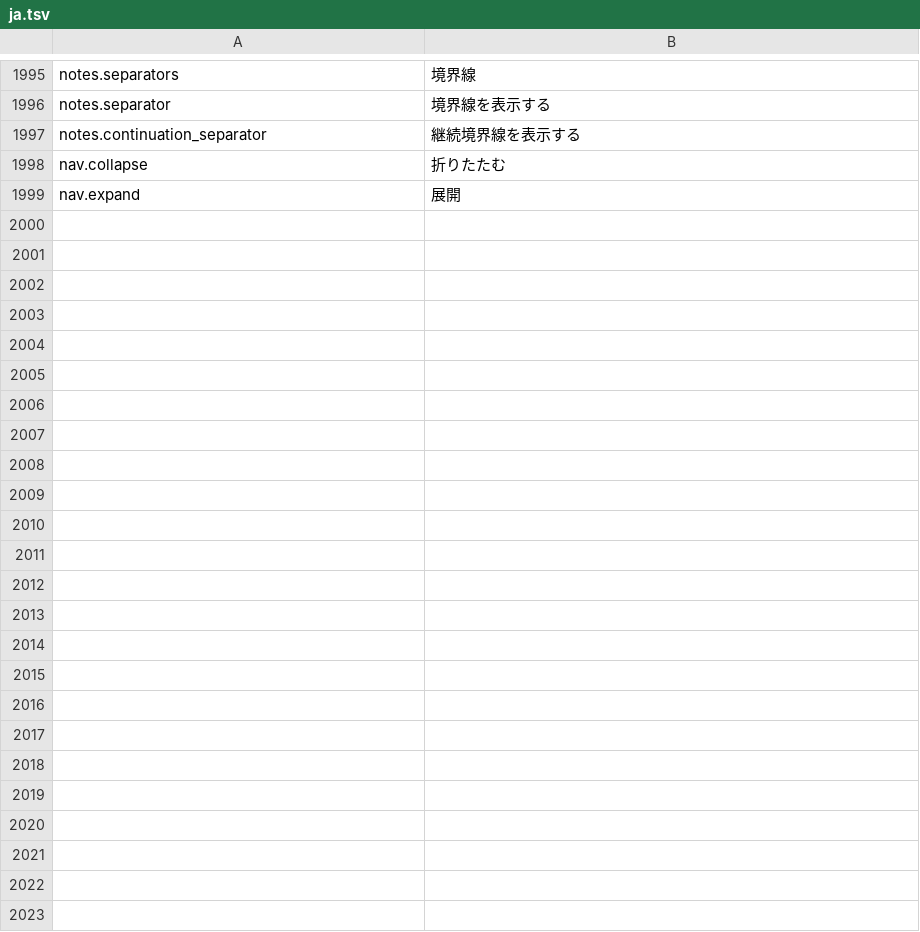
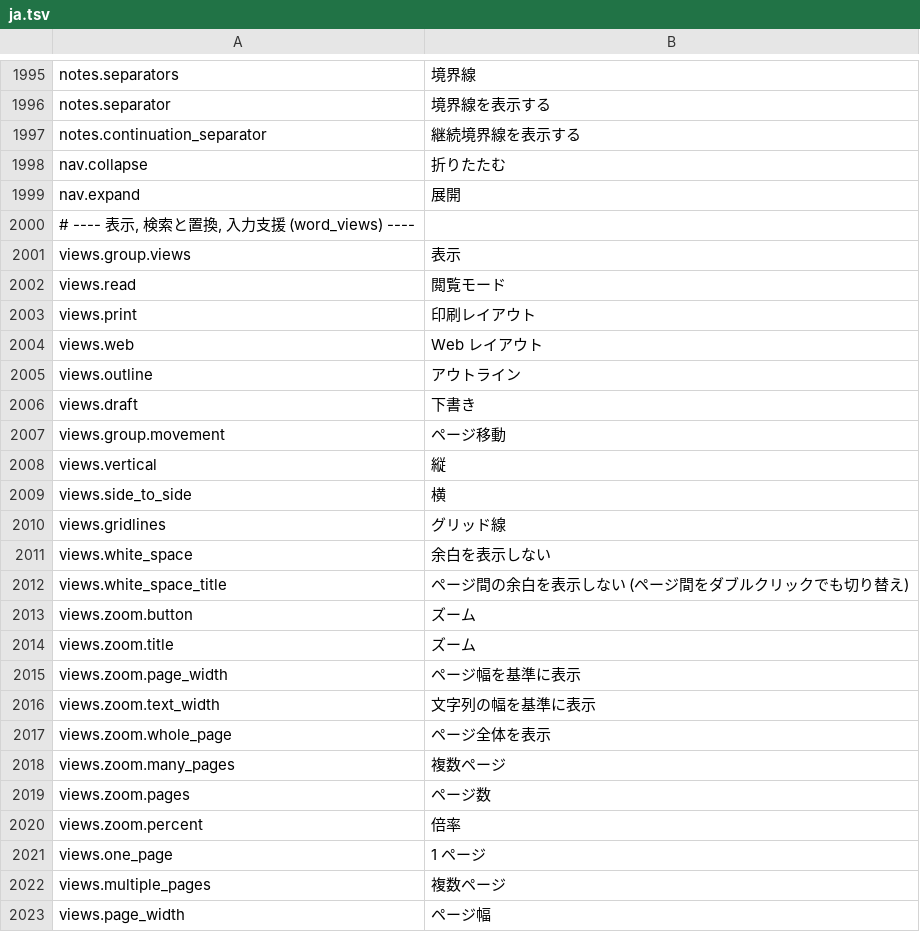
Before and after one commit to jade-rs/jade-office, a TSV file: crates/jade-gpui-app/i18n/ja.tsv, drawn as a sheet; only a part is shown, gaps mark what is left out.

```diff
--- a/crates/jade-gpui-app/i18n/ja.tsv
+++ b/crates/jade-gpui-app/i18n/ja.tsv
@@ -1999 +1999,25 @@ nav.collapse	折りたたむ
 nav.expand	展開
+# ---- 表示, 検索と置換, 入力支援 (word_views) ----
+views.group.views	表示
+views.read	閲覧モード
+views.print	印刷レイアウト
+views.web	Web レイアウト
+views.outline	アウトライン
+views.draft	下書き
+views.group.movement	ページ移動
+views.vertical	縦
+views.side_to_side	横
+views.gridlines	グリッド線
+views.white_space	余白を表示しない
+views.white_space_title	ページ間の余白を表示しない (ページ間をダブルクリックでも切り替え)
+views.zoom.button	ズーム
+views.zoom.title	ズーム
+views.zoom.page_width	ページ幅を基準に表示
+views.zoom.text_width	文字列の幅を基準に表示
+views.zoom.whole_page	ページ全体を表示
+views.zoom.many_pages	複数ページ
+views.zoom.pages	ページ数
+views.zoom.percent	倍率
+views.one_page	1 ページ
+views.multiple_pages	複数ページ
+views.page_width	ページ幅
```
Also changed, not shown: crates/jade-gpui-app/i18n/en.tsv, 5 other files.
